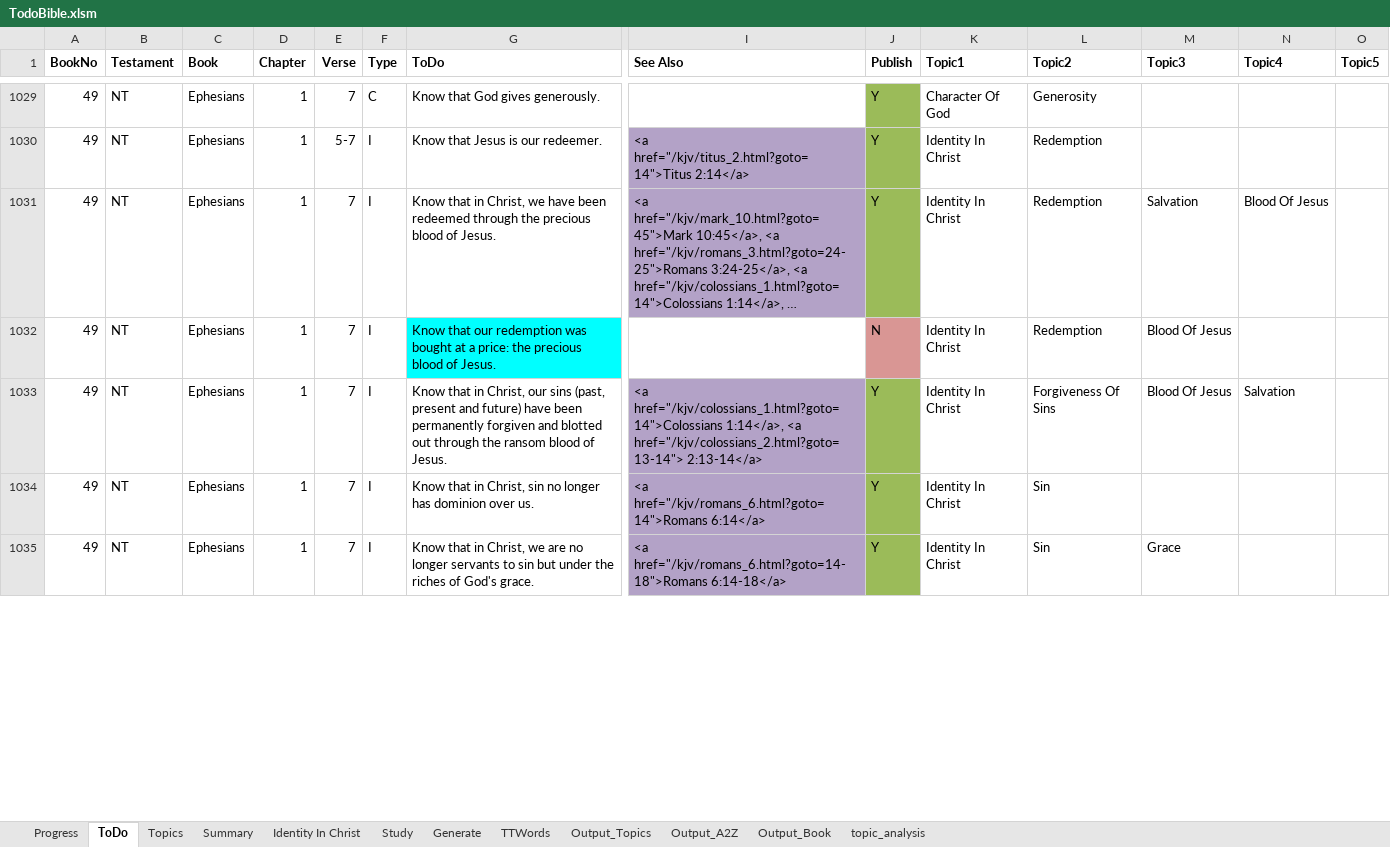
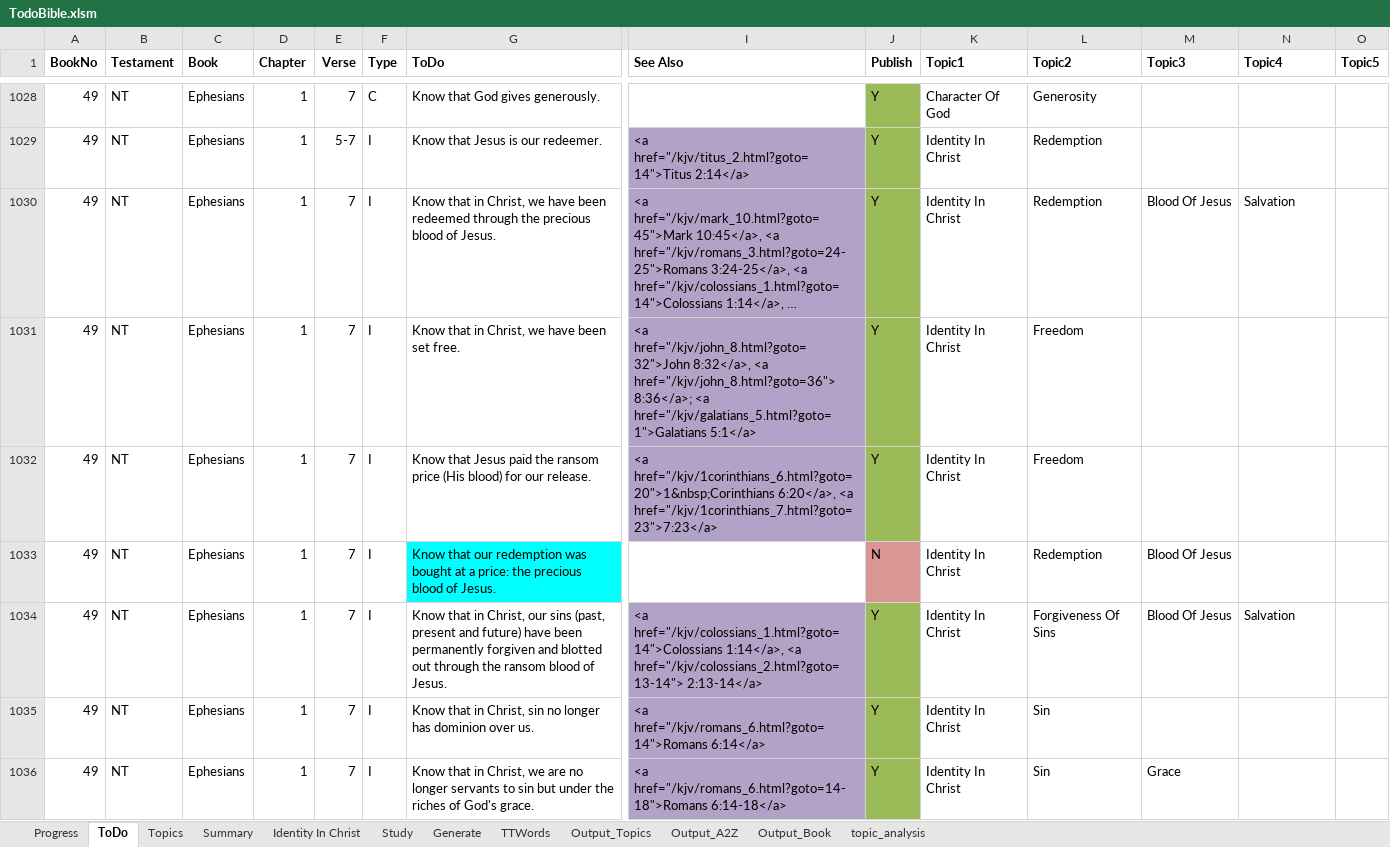
Before and after one commit to simptim1967/todobible, an Excel workbook: TodoBible.xlsm, sheet ToDo, drawn as a sheet; only a part is shown, gaps mark what is left out; long unchanged cells end in …; values as stored, in another font and other column widths than the file's, no borders; addresses are those after the commit; rows hold the shown columns only; the diff covers the shown part only; the diff names each change by its address in the sheet, - before the commit and + after, or states it on an @@ line.

```diff
--- a/TodoBible.xlsm (sheet ToDo)
+++ b/TodoBible.xlsm (sheet ToDo)
-M1030 (Topic3): Salvation
+M1030 (Topic3): Blood Of Jesus
-N1030 (Topic4): Blood Of Jesus
+N1030 (Topic4): Salvation
+row 1031: 49 | NT | Ephesians | 1 | 7 | I | Know that in Christ, we have been set free. | <a href="/kjv/john_8.html?goto=32">John 8:32</a>, <a href="/kjv/john_8.html?goto=36"> 8:36</a>; <a href="/kjv/galatians_5.html?goto=1">Galatians 5:1</a> | Y | Identity In Christ | Freedom
+row 1032: 49 | NT | Ephesians | 1 | 7 | I | Know that Jesus paid the ransom price (His blood) for our release. | <a href="/kjv/1corinthians_6.html?goto=20">1&nbsp;Corinthians 6:20</a>, <a href="/kjv/1corinthians_7.html?goto=23">7:23</a> | Y | Identity In Christ | Freedom
```
Also changed, not shown: 5 added rows, 1 removed row, 19 edited cells and cell formats elsewhere in this sheet, sheet Output_Topics, sheet Output_A2Z, sheet Output_Book, sheet Topics, sheet Generate, analysis/index/ephesians.xlsm, 14 other files.
